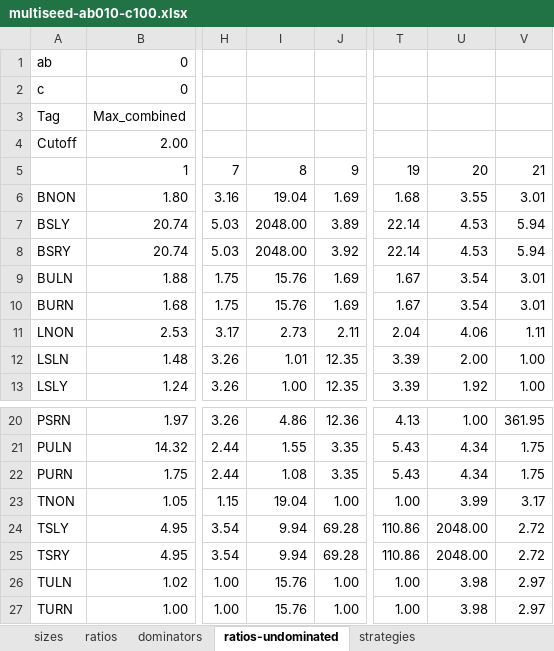
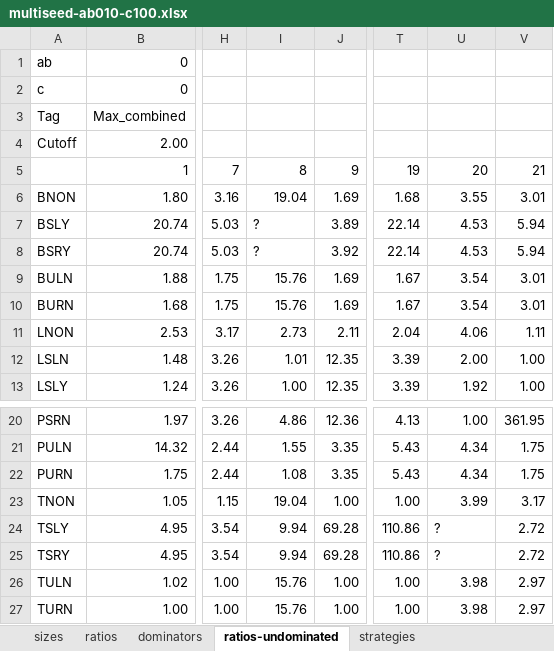
Before and after one commit to rebryant/Cloud-BDD, an Excel workbook: matrix/analysis/conjunct-multiseed/multiseed-ab010-c100.xlsx, sheet ratios-undominated, drawn as a sheet; only a part is shown, gaps mark what is left out; values as stored, in another font and other column widths than the file's, no borders; charts and pictures not drawn; the diff names each change by its address in the sheet, - before the commit and + after, or states it on an @@ line.

Commit message:
More experimental data

```diff
--- a/matrix/analysis/conjunct-multiseed/multiseed-ab010-c100.xlsx (sheet ratios-undominated)
+++ b/matrix/analysis/conjunct-multiseed/multiseed-ab010-c100.xlsx (sheet ratios-undominated)
-I7:I8: 2048.00
+I7:I8: ?
-U24:U25: 2048.00
+U24:U25: ?
```
Also changed, not shown: charts or pictures, matrix/analysis/conjunct-partial/sizes-ab010-c100-s01.xlsx, 1 other file.
